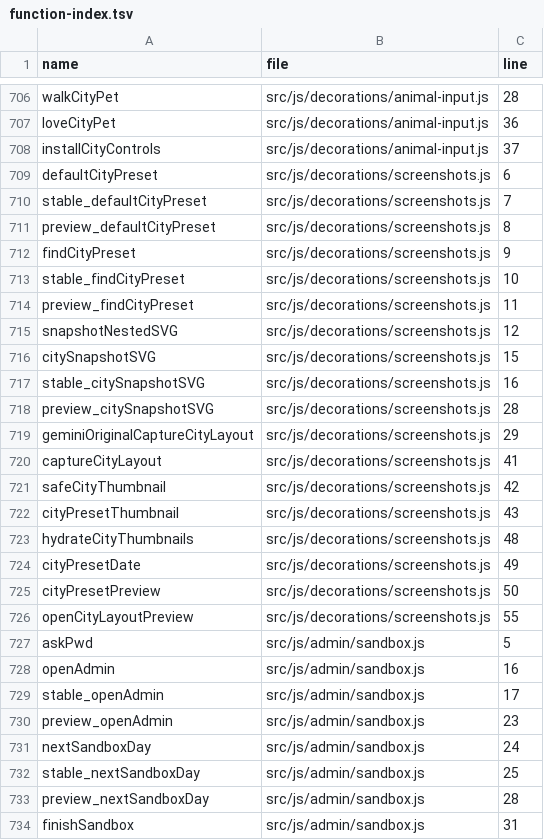
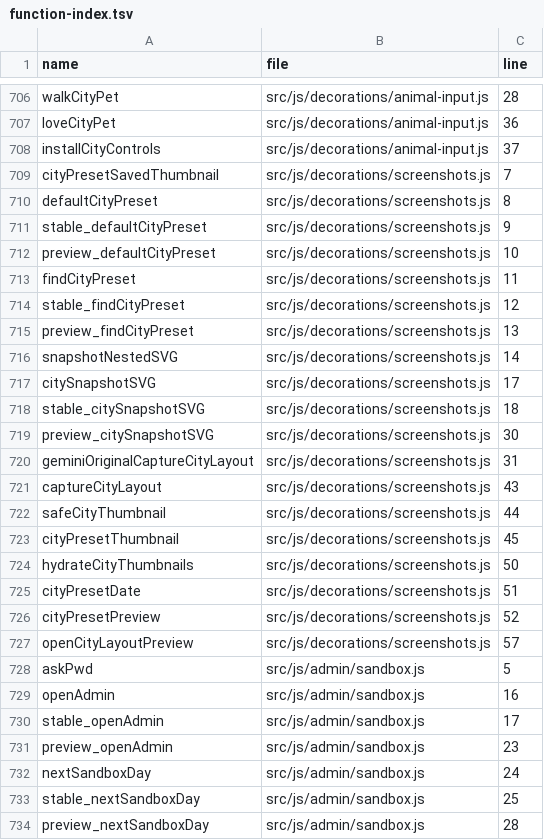
Before and after one commit to LiChiaHans/Forge-Game, a TSV file: docs/function-index.tsv, drawn as a sheet; only a part is shown, gaps mark what is left out; the shorter side is filled out with more unchanged rows.

Commit message:
Dim all night decorations and refresh saved night previews

```diff
--- a/docs/function-index.tsv
+++ b/docs/function-index.tsv
@@ -708,20 +708,21 @@ loveCityPet	src/js/decorations/animal-input.js	36
 installCityControls	src/js/decorations/animal-input.js	37
-defaultCityPreset	src/js/decorations/screenshots.js	6
-stable_defaultCityPreset	src/js/decorations/screenshots.js	7
-preview_defaultCityPreset	src/js/decorations/screenshots.js	8
-findCityPreset	src/js/decorations/screenshots.js	9
-stable_findCityPreset	src/js/decorations/screenshots.js	10
-preview_findCityPreset	src/js/decorations/screenshots.js	11
-snapshotNestedSVG	src/js/decorations/screenshots.js	12
-citySnapshotSVG	src/js/decorations/screenshots.js	15
-stable_citySnapshotSVG	src/js/decorations/screenshots.js	16
-preview_citySnapshotSVG	src/js/decorations/screenshots.js	28
-geminiOriginalCaptureCityLayout	src/js/decorations/screenshots.js	29
-captureCityLayout	src/js/decorations/screenshots.js	41
-safeCityThumbnail	src/js/decorations/screenshots.js	42
-cityPresetThumbnail	src/js/decorations/screenshots.js	43
-hydrateCityThumbnails	src/js/decorations/screenshots.js	48
-cityPresetDate	src/js/decorations/screenshots.js	49
-cityPresetPreview	src/js/decorations/screenshots.js	50
-openCityLayoutPreview	src/js/decorations/screenshots.js	55
+cityPresetSavedThumbnail	src/js/decorations/screenshots.js	7
+defaultCityPreset	src/js/decorations/screenshots.js	8
+stable_defaultCityPreset	src/js/decorations/screenshots.js	9
+preview_defaultCityPreset	src/js/decorations/screenshots.js	10
+findCityPreset	src/js/decorations/screenshots.js	11
+stable_findCityPreset	src/js/decorations/screenshots.js	12
+preview_findCityPreset	src/js/decorations/screenshots.js	13
+snapshotNestedSVG	src/js/decorations/screenshots.js	14
+citySnapshotSVG	src/js/decorations/screenshots.js	17
+stable_citySnapshotSVG	src/js/decorations/screenshots.js	18
+preview_citySnapshotSVG	src/js/decorations/screenshots.js	30
+geminiOriginalCaptureCityLayout	src/js/decorations/screenshots.js	31
+captureCityLayout	src/js/decorations/screenshots.js	43
+safeCityThumbnail	src/js/decorations/screenshots.js	44
+cityPresetThumbnail	src/js/decorations/screenshots.js	45
+hydrateCityThumbnails	src/js/decorations/screenshots.js	50
+cityPresetDate	src/js/decorations/screenshots.js	51
+cityPresetPreview	src/js/decorations/screenshots.js	52
+openCityLayoutPreview	src/js/decorations/screenshots.js	57
 askPwd	src/js/admin/sandbox.js	5
```
Also changed, not shown: 8 other files.
